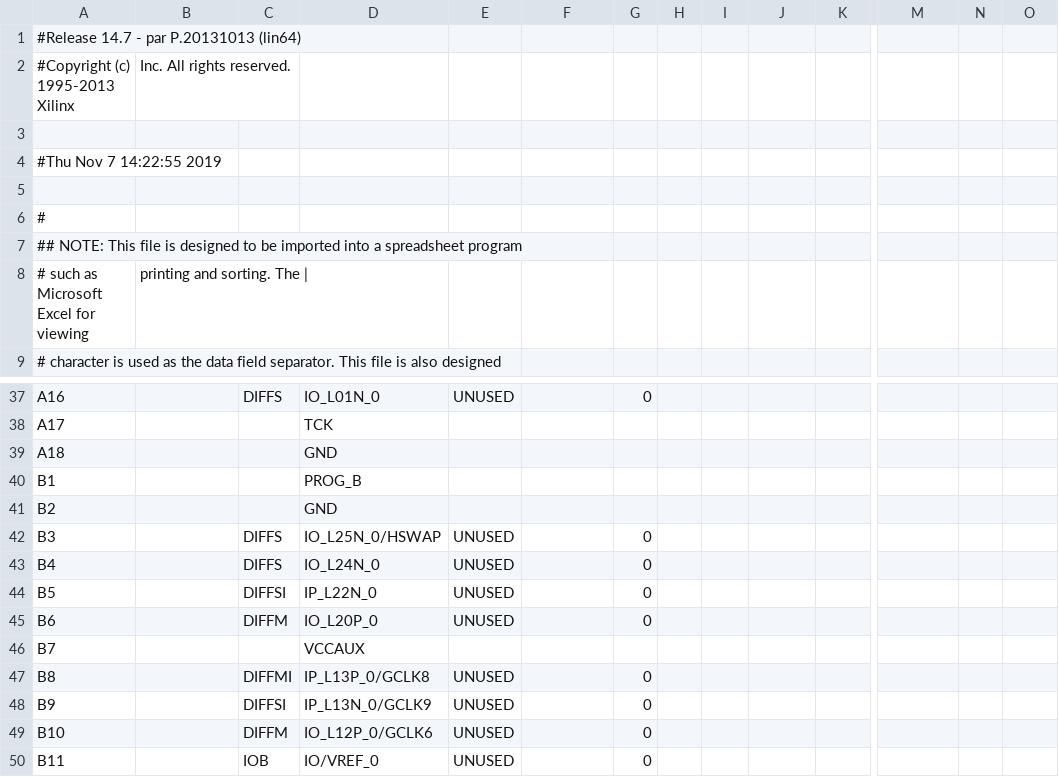
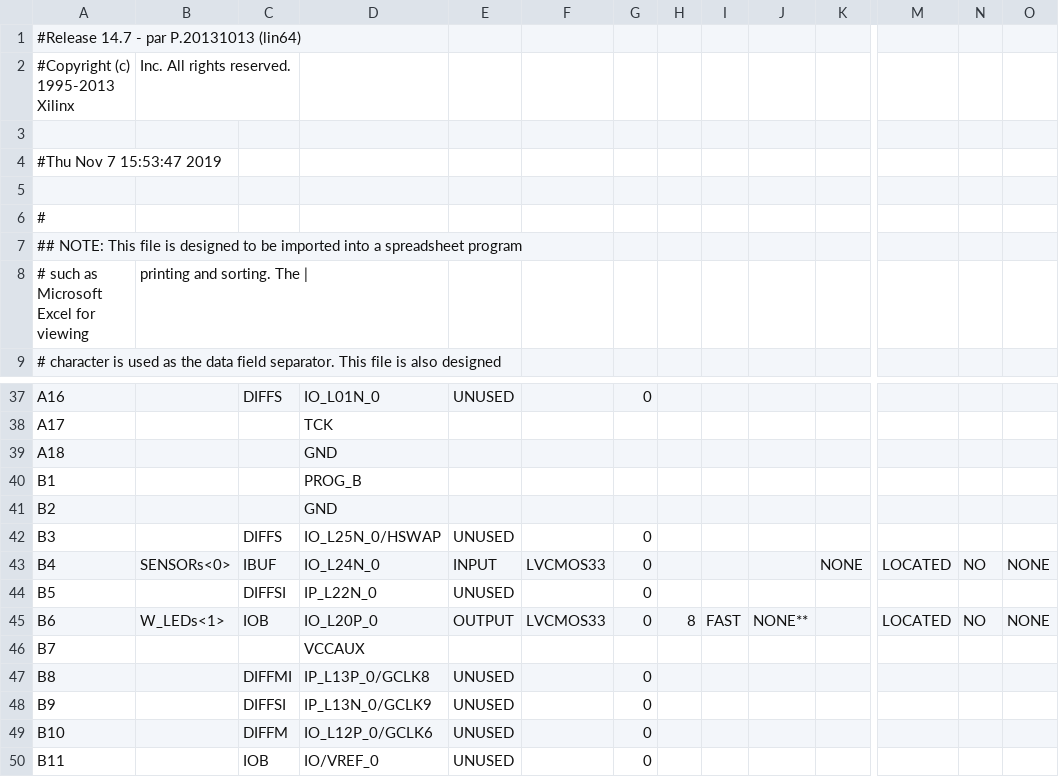
Before and after one commit to DementedEarplug/suichin, a CSV file: HouseAlarm/HouseAlarm_pad.csv, drawn as a sheet; only a part is shown, gaps mark what is left out; the diff covers the shown part only; the diff names each change by its address in the sheet, - before the commit and + after, or states it on an @@ line.

```diff
--- a/HouseAlarm/HouseAlarm_pad.csv
+++ b/HouseAlarm/HouseAlarm_pad.csv
-A4: #Thu Nov 7 14:22:55 2019
+A4: #Thu Nov 7 15:53:47 2019
-B43: (empty)
+B43: SENSORs<0>
-C43: DIFFS
+C43: IBUF
-E43: UNUSED
+E43: INPUT
-F43: (empty)
+F43: LVCMOS33
-K43: (empty)
+K43: NONE
-M43: (empty)
+M43: LOCATED
-N43: (empty)
+N43: NO
-O43: (empty)
+O43: NONE
-B45: (empty)
+B45: W_LEDs<1>
-C45: DIFFM
+C45: IOB
-E45: UNUSED
+E45: OUTPUT
-F45: (empty)
+F45: LVCMOS33
-H45: (empty)
+H45: 8
-I45: (empty)
+I45: FAST
-J45: (empty)
+J45: NONE**
-M45: (empty)
+M45: LOCATED
-N45: (empty)
+N45: NO
-O45: (empty)
+O45: NONE
```
Also changed, not shown: 36 edited cells elsewhere in this file, 56 other files.
